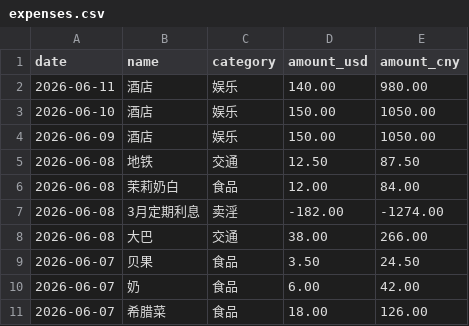
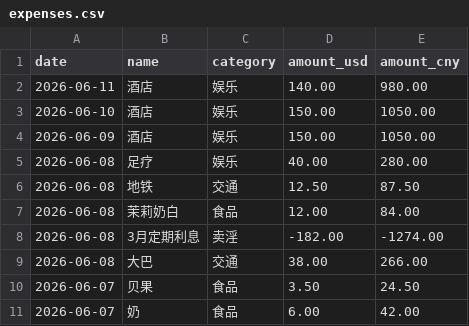
Before and after one commit to yang-lanlan/33, a CSV file: data/expenses.csv, drawn as a sheet; only a part is shown; the shorter side is filled out with more unchanged rows.

Commit message:
chore: update csv 2026-06-08T23:43:30.381Z

```diff
--- a/data/expenses.csv
+++ b/data/expenses.csv
@@ -4,2 +4,3 @@ date,name,category,amount_usd,amount_cny
 "2026-06-09","酒店","娱乐","150.00","1050.00"
+"2026-06-08","足疗","娱乐","40.00","280.00"
 "2026-06-08","地铁","交通","12.50","87.50"
```
